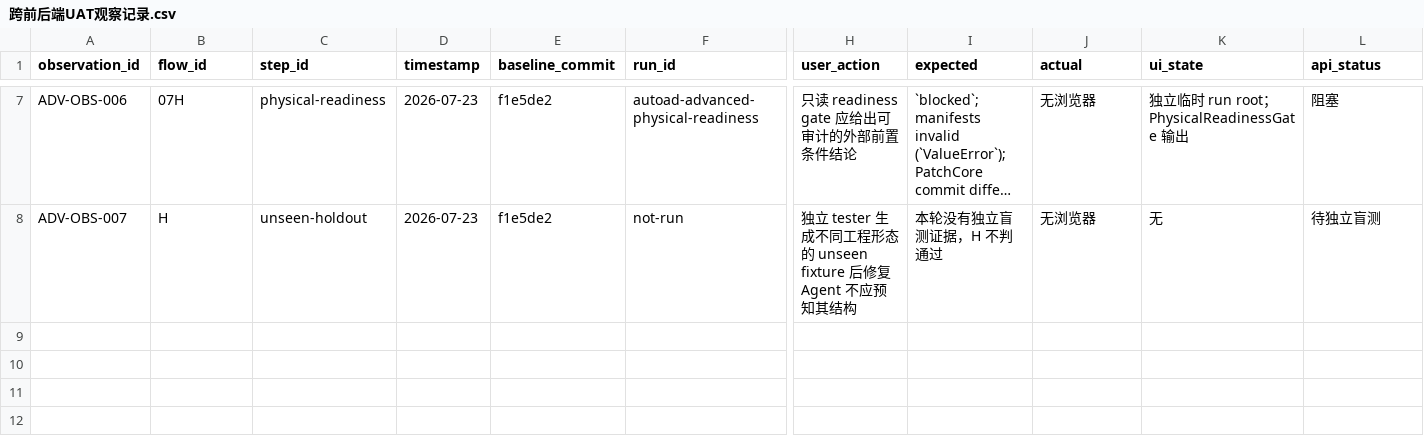
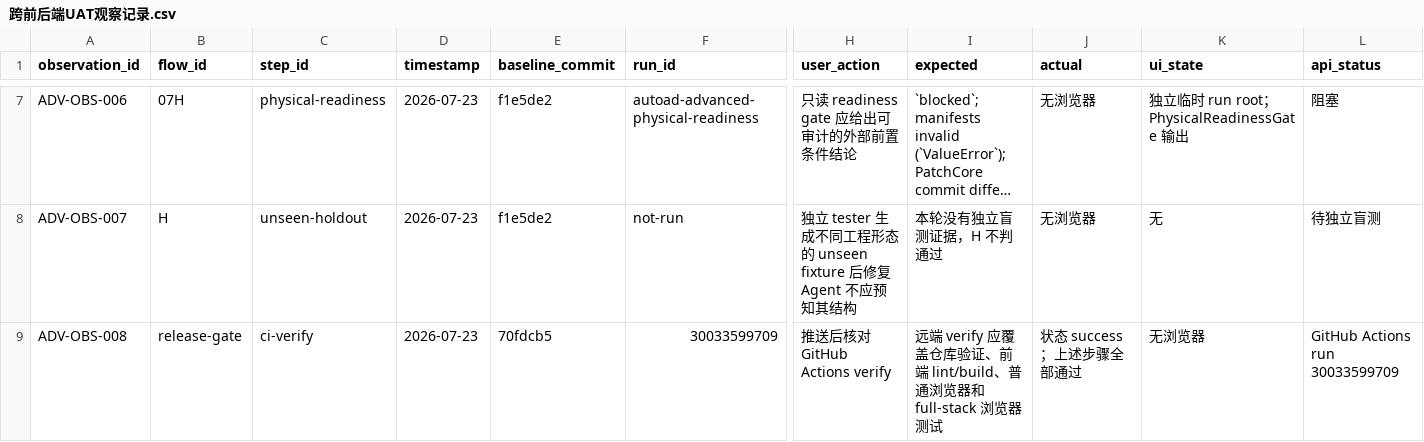
Before and after one commit to BTGly/AutoAD-Researcher, a CSV file: notes/uat/AutoAD_高级前后端联合UAT包_2026-07-24/跨前后端UAT观察记录.csv, drawn as a sheet; only a part is shown, gaps mark what is left out; long unchanged cells end in …; rows hold the shown columns only; the diff names each change by its address in the sheet, - before the commit and + after, or states it on an @@ line.

Commit message:
docs: record advanced UAT CI result

```diff
--- a/notes/uat/AutoAD_高级前后端联合UAT包_2026-07-24/跨前后端UAT观察记录.csv
+++ b/notes/uat/AutoAD_高级前后端联合UAT包_2026-07-24/跨前后端UAT观察记录.csv
+row 9: ADV-OBS-008 | release-gate | ci-verify | 2026-07-23 | 70fdcb5 | 30033599709 | 推送后核对 GitHub Actions verify | 远端 verify 应覆盖仓库验证、前端 lint/build、普通浏览器和 full-stack 浏览器测试 | 状态 success；上述步骤全部通过 | 无浏览器 | GitHub Actions run 30033599709
```
Also changed, not shown: 2 other files.
